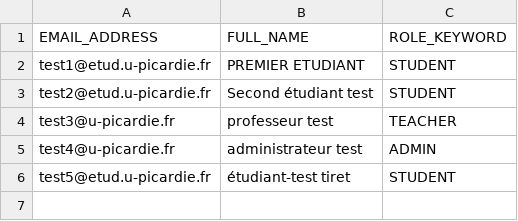
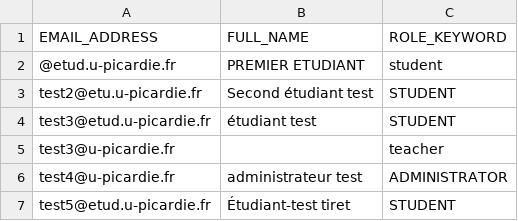
Before and after one commit to theo-bnts/git-town, a CSV file: next/public/assets/res/sample.csv, drawn as a sheet.

```diff
--- a/next/public/assets/res/sample.csv
+++ b/next/public/assets/res/sample.csv
@@ -1,6 +1,7 @@
 EMAIL_ADDRESS,FULL_NAME,ROLE_KEYWORD
-test1@etud.u-picardie.fr,PREMIER ETUDIANT,STUDENT
-test2@etud.u-picardie.fr,Second étudiant test,STUDENT
-test3@u-picardie.fr, professeur test,TEACHER
-test4@u-picardie.fr,administrateur test,ADMIN
-test5@etud.u-picardie.fr, étudiant-test tiret,STUDENT
+@etud.u-picardie.fr,PREMIER ETUDIANT,student
+test2@etu.u-picardie.fr,Second étudiant test,STUDENT
+test3@etud.u-picardie.fr,étudiant test,STUDENT
+test3@u-picardie.fr,,teacher
+test4@u-picardie.fr,      administrateur test          ,ADMINISTRATOR
+test5@etud.u-picardie.fr, Étudiant-test tiret,STUDENT
```
Also changed, not shown: 14 other files.
